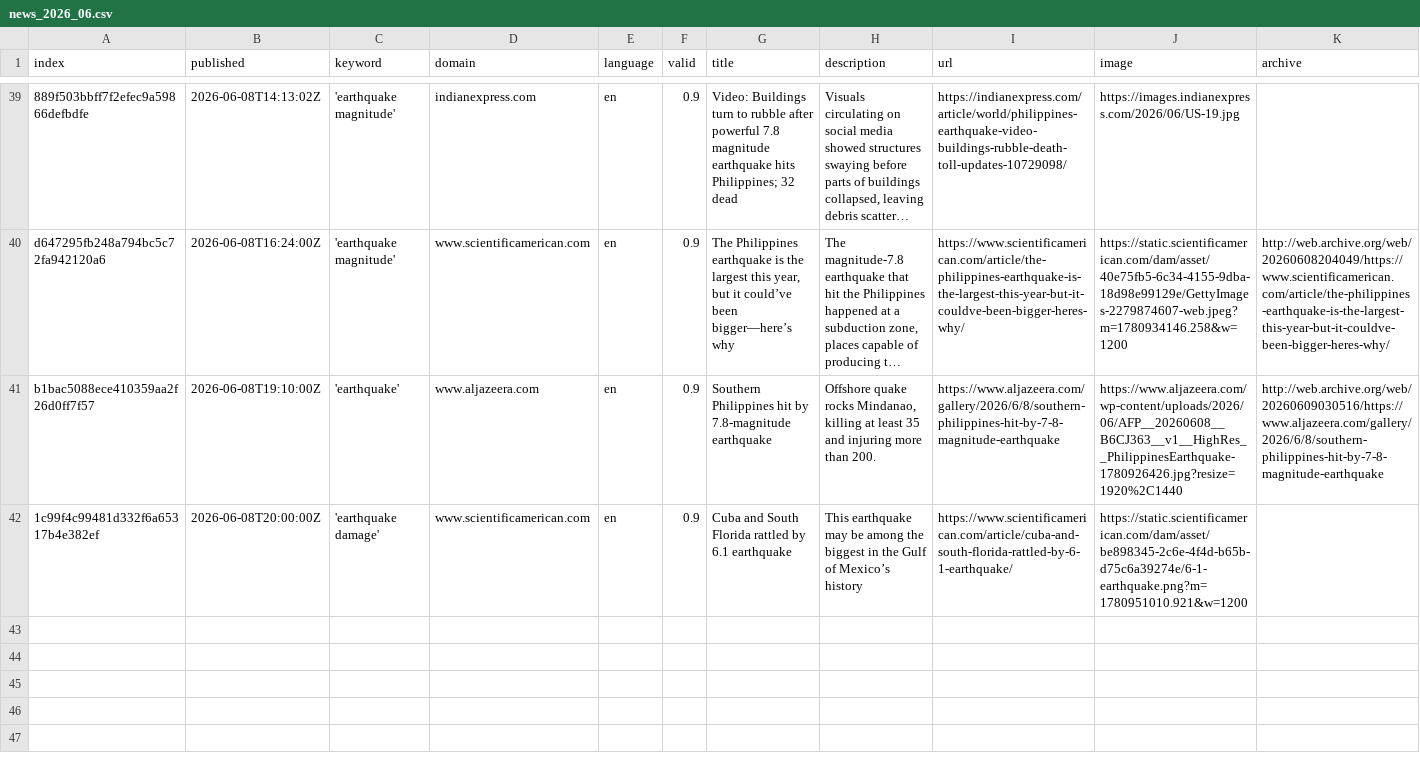
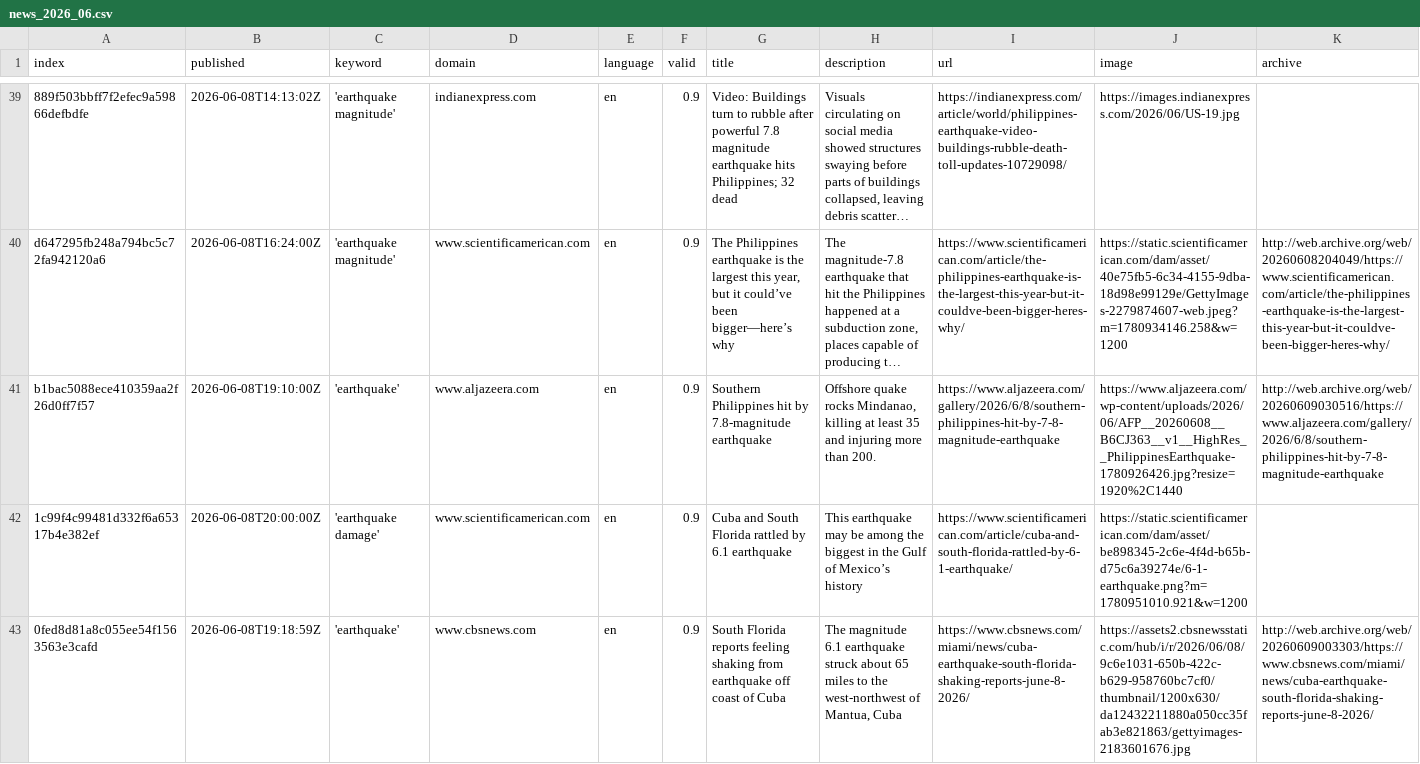
Before and after one commit to tg-news/EarthquakeIsComing, a CSV file: csv/news_2026_06.csv, drawn as a sheet; only a part is shown, gaps mark what is left out; long unchanged cells end in …; rows hold the shown columns only; the diff covers the shown part only; the diff names each change by its address in the sheet, - before the commit and + after, or states it on an @@ line.

```diff
--- a/csv/news_2026_06.csv
+++ b/csv/news_2026_06.csv
+row 43: 0fed8d81a8c055ee54f1563563e3cafd | 2026-06-08T19:18:59Z | 'earthquake' | www.cbsnews.com | en | 0.9 | South Florida reports feeling shaking from earthquake off coast of Cuba | The magnitude 6.1 earthquake struck about 65 miles to the west-northwest of Mantua, Cuba | https://www.cbsnews.com/miami/news/cuba-earthquake-south-florida-shaking-reports-june-8-2026/ | https://assets2.cbsnewsstatic.com/hub/i/r/2026/06/08/9c6e1031-650b-422c-b629-958760bc7cf0/thumbnail/1200x630/da12432211880a050cc35fab3e821863/gettyimages-2183601676.jpg | http://web.archive.org/web/20260609003303/https://www.cbsnews.com/miami/news/cuba-earthquake-south-florida-shaking-reports-june-8-2026/
```
Also changed, not shown: 1 added row elsewhere in this file, keywords.csv.
